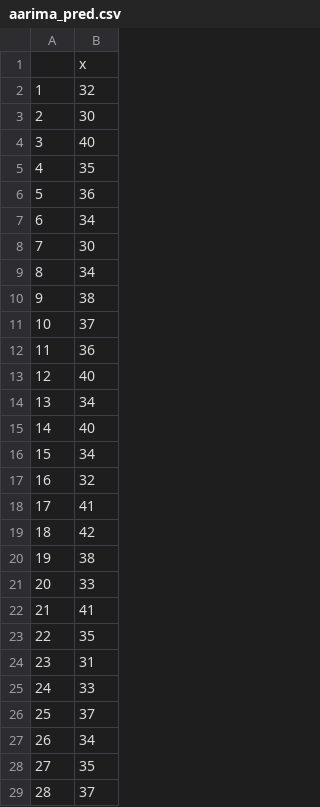
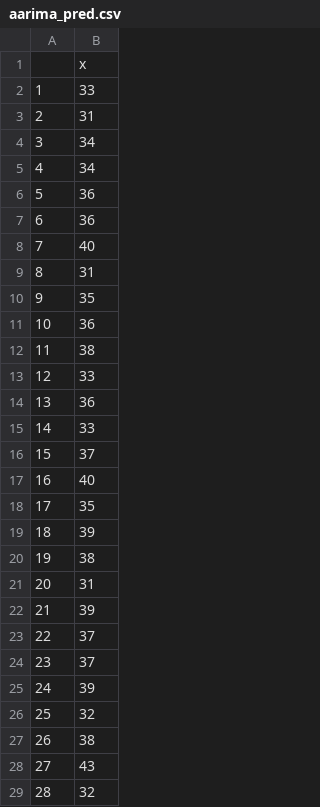
Before and after one commit to rimamittal/MusicTimeSeries, a CSV file: pred_sequences/aarima_pred.csv, drawn as a sheet; only a part is shown; the diff covers the shown part only.

```diff
--- a/pred_sequences/aarima_pred.csv
+++ b/pred_sequences/aarima_pred.csv
@@ -1,29 +1,29 @@
 "","x"
-"1",32
-"2",30
-"3",40
-"4",35
+"1",33
+"2",31
+"3",34
+"4",34
 "5",36
-"6",34
-"7",30
-"8",34
-"9",38
-"10",37
-"11",36
-"12",40
-"13",34
-"14",40
-"15",34
-"16",32
-"17",41
-"18",42
+"6",36
+"7",40
+"8",31
+"9",35
+"10",36
+"11",38
+"12",33
+"13",36
+"14",33
+"15",37
+"16",40
+"17",35
+"18",39
 "19",38
-"20",33
-"21",41
-"22",35
-"23",31
-"24",33
-"25",37
-"26",34
-"27",35
-"28",37
+"20",31
+"21",39
+"22",37
+"23",37
+"24",39
+"25",32
+"26",38
+"27",43
+"28",32
```
Also changed, not shown: 18 edited cells elsewhere in this file, pred_sequences/garch_pred.csv, pred_sequences/markov_pred.csv, 4 other files.
